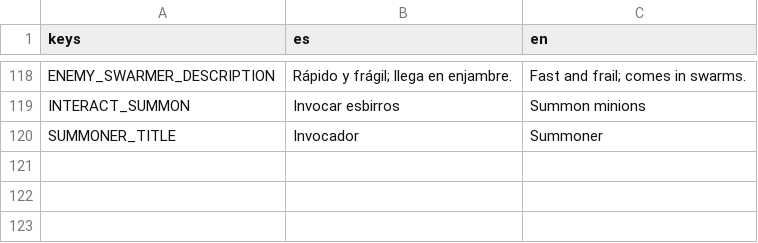
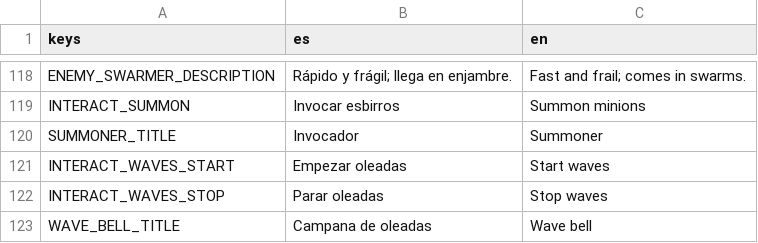
Before and after one commit to UriBokchoi/BroGuild, a CSV file: data/i18n/strings.csv, drawn as a sheet; only a part is shown, gaps mark what is left out; the diff names each change by its address in the sheet, - before the commit and + after, or states it on an @@ line.

```diff
--- a/data/i18n/strings.csv
+++ b/data/i18n/strings.csv
+row 121: INTERACT_WAVES_START | Empezar oleadas | Start waves
+row 122: INTERACT_WAVES_STOP | Parar oleadas | Stop waves
+row 123: WAVE_BELL_TITLE | Campana de oleadas | Wave bell
```
Also changed, not shown: 25 other files.
